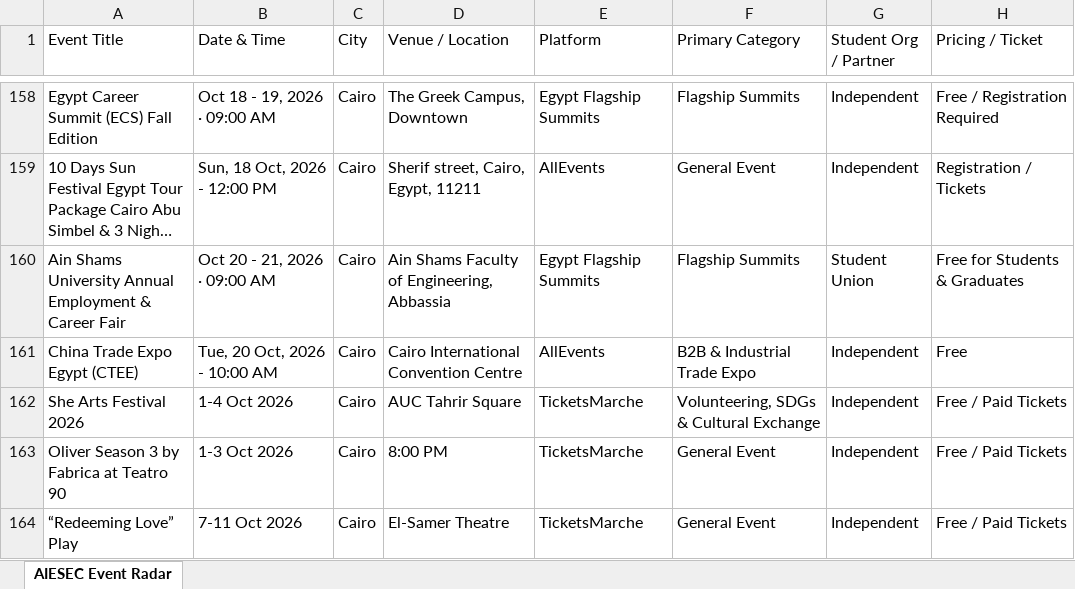
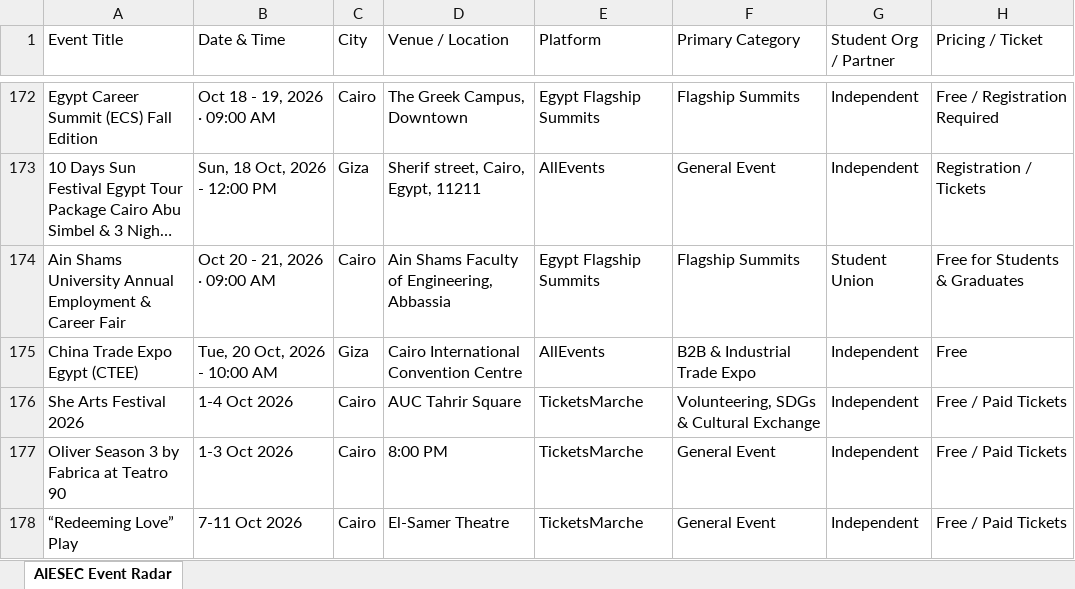
Before and after one commit to abdelrahmanmotazz/aiesec-event-radar, an Excel workbook: data/aiesec_egypt_events_latest.xlsx, sheet AIESEC Event Radar, drawn as a sheet; only a part is shown, gaps mark what is left out; long unchanged cells end in …; values as stored, in another font and other column widths than the file's, no borders; addresses are those after the commit; the diff covers the shown part only; the diff names each change by its address in the sheet, - before the commit and + after, or states it on an @@ line.

```diff
--- a/data/aiesec_egypt_events_latest.xlsx (sheet AIESEC Event Radar)
+++ b/data/aiesec_egypt_events_latest.xlsx (sheet AIESEC Event Radar)
-C173 (City): Cairo
+C173 (City): Giza
-C175 (City): Cairo
+C175 (City): Giza
```
Also changed, not shown: 44 added rows, 25 removed rows, 4 moved rows and 119 edited cells elsewhere in this sheet, 7 other files.
